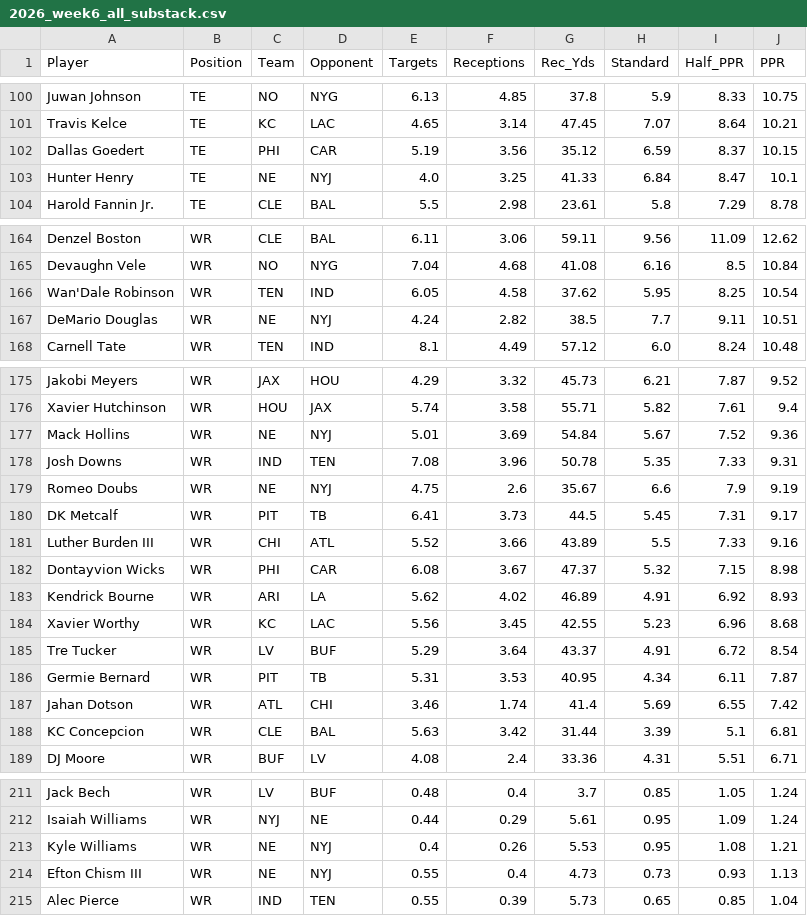
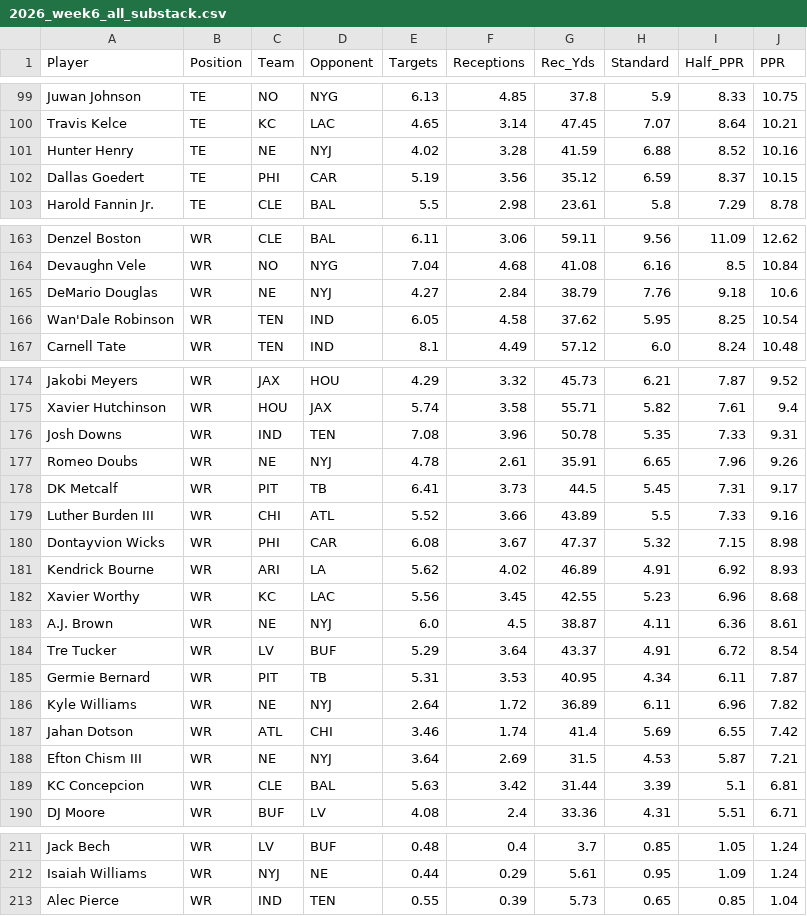
Before and after one commit to rosterxreport-cloud/roster-report-trade-analyzer, a CSV file: data/projections/2026_week6_all_substack.csv, drawn as a sheet; only a part is shown, gaps mark what is left out; the diff covers the shown part only.

```diff
--- a/data/projections/2026_week6_all_substack.csv
+++ b/data/projections/2026_week6_all_substack.csv
@@ -101,4 +100,4 @@ Juwan Johnson,TE,NO,NYG,6.13,4.85,37.8,5.9,8.33,10.75
 Travis Kelce,TE,KC,LAC,4.65,3.14,47.45,7.07,8.64,10.21
+Hunter Henry,TE,NE,NYJ,4.02,3.28,41.59,6.88,8.52,10.16
 Dallas Goedert,TE,PHI,CAR,5.19,3.56,35.12,6.59,8.37,10.15
-Hunter Henry,TE,NE,NYJ,4.0,3.25,41.33,6.84,8.47,10.1
 Harold Fannin Jr.,TE,CLE,BAL,5.5,2.98,23.61,5.8,7.29,8.78
@@ -165,4 +164,4 @@ Denzel Boston,WR,CLE,BAL,6.11,3.06,59.11,9.56,11.09,12.62
 Devaughn Vele,WR,NO,NYG,7.04,4.68,41.08,6.16,8.5,10.84
+DeMario Douglas,WR,NE,NYJ,4.27,2.84,38.79,7.76,9.18,10.6
 Wan'Dale Robinson,WR,TEN,IND,6.05,4.58,37.62,5.95,8.25,10.54
-DeMario Douglas,WR,NE,NYJ,4.24,2.82,38.5,7.7,9.11,10.51
 Carnell Tate,WR,TEN,IND,8.1,4.49,57.12,6.0,8.24,10.48
@@ -176,5 +175,4 @@ Jakobi Meyers,WR,JAX,HOU,4.29,3.32,45.73,6.21,7.87,9.52
 Xavier Hutchinson,WR,HOU,JAX,5.74,3.58,55.71,5.82,7.61,9.4
-Mack Hollins,WR,NE,NYJ,5.01,3.69,54.84,5.67,7.52,9.36
 Josh Downs,WR,IND,TEN,7.08,3.96,50.78,5.35,7.33,9.31
-Romeo Doubs,WR,NE,NYJ,4.75,2.6,35.67,6.6,7.9,9.19
+Romeo Doubs,WR,NE,NYJ,4.78,2.61,35.91,6.65,7.96,9.26
 DK Metcalf,WR,PIT,TB,6.41,3.73,44.5,5.45,7.31,9.17
@@ -184,5 +182,8 @@ Kendrick Bourne,WR,ARI,LA,5.62,4.02,46.89,4.91,6.92,8.93
 Xavier Worthy,WR,KC,LAC,5.56,3.45,42.55,5.23,6.96,8.68
+A.J. Brown,WR,NE,NYJ,6.0,4.5,38.87,4.11,6.36,8.61
 Tre Tucker,WR,LV,BUF,5.29,3.64,43.37,4.91,6.72,8.54
 Germie Bernard,WR,PIT,TB,5.31,3.53,40.95,4.34,6.11,7.87
+Kyle Williams,WR,NE,NYJ,2.64,1.72,36.89,6.11,6.96,7.82
 Jahan Dotson,WR,ATL,CHI,3.46,1.74,41.4,5.69,6.55,7.42
+Efton Chism III,WR,NE,NYJ,3.64,2.69,31.5,4.53,5.87,7.21
 KC Concepcion,WR,CLE,BAL,5.63,3.42,31.44,3.39,5.1,6.81
@@ -212,4 +212,2 @@ Jack Bech,WR,LV,BUF,0.48,0.4,3.7,0.85,1.05,1.24
 Isaiah Williams,WR,NYJ,NE,0.44,0.29,5.61,0.95,1.09,1.24
-Kyle Williams,WR,NE,NYJ,0.4,0.26,5.53,0.95,1.08,1.21
-Efton Chism III,WR,NE,NYJ,0.55,0.4,4.73,0.73,0.93,1.13
 Alec Pierce,WR,IND,TEN,0.55,0.39,5.73,0.65,0.85,1.04
```
Also changed, not shown: 2 removed rows elsewhere in this file, data/projections/2026_week6_rb_substack.csv, data/projections/2026_week6_te_substack.csv, 1 other file.
